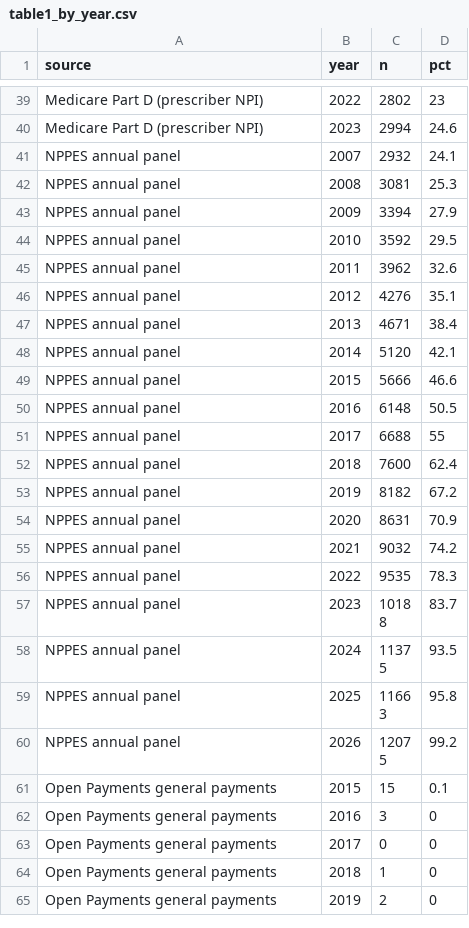
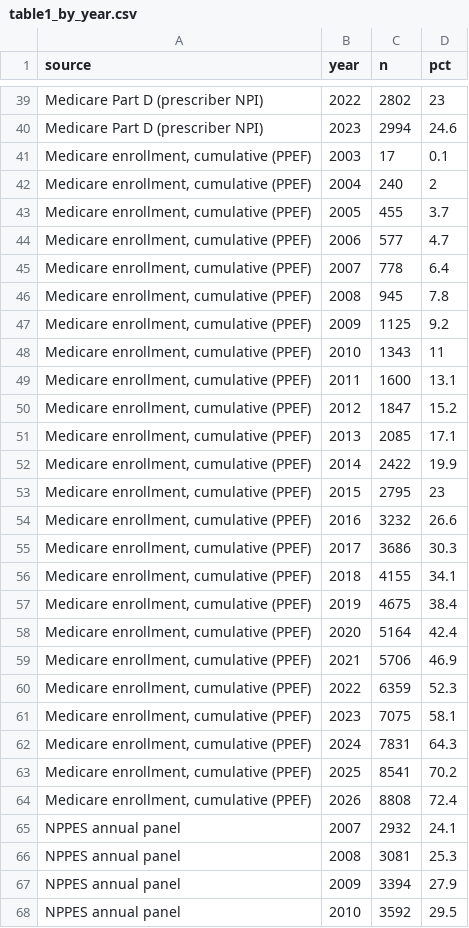
Before and after one commit to mufflyt/midwifery, a CSV file: artifacts/table1_by_year.csv, drawn as a sheet; only a part is shown, gaps mark what is left out; the shorter side is filled out with more unchanged rows; the diff names each change by its address in the sheet, - before the commit and + after, or states it on an @@ line.

Commit message:
Add PPEF (Public Provider Enrollment Files) as an 8th Table 1 by-year source
Found on the external drive, never extracted for this project before:
nppes_historical_downloads/pecos/PPEF_Enrollment_Extract_2026.07.17.csv --
CMS's full Medicare provider enrollment roster, distinct from the
"Revalidation Group Practice Reassignment" extract already in use
(extract_pecos_revalidation_state_history.R tracks when a provider's
periodic revalidation falls due, not their original enrollment).

extract_ppef_enrollment_history.R matches the cohort by NPI and parses
ENRLMT_ID's embedded original-enrollment date (format I<YYYYMMDD>
<sequence>). One current snapshot, not a year series -- but the embedded
date is a one-time historical fact reaching back to 2003, earlier than any
other source in table1_by_year.csv. build_table1_by_year.R plots it as a
running CUMULATIVE share (labelled and dashed in the chart artifact, not
directly comparable to the seven repeated-presence lines): 0.1% (2003)
climbing to 72.4% of the fixed Table 1 cohort with a Medicare enrollment
on record by 2026.

Declared in rebuild_frozen_dependents.R's REBUILD_ORDER (layer 5, beside
the other extract_* scripts build_table1_by_year.R depends on). Output is
person-level (NPI, enrollment year), gitignored same as its PECOS sibling.

```diff
--- a/artifacts/table1_by_year.csv
+++ b/artifacts/table1_by_year.csv
+row 41: Medicare enrollment, cumulative (PPEF) | 2003 | 17 | 0.1
+row 42: Medicare enrollment, cumulative (PPEF) | 2004 | 240 | 2
+row 43: Medicare enrollment, cumulative (PPEF) | 2005 | 455 | 3.7
+row 44: Medicare enrollment, cumulative (PPEF) | 2006 | 577 | 4.7
+row 45: Medicare enrollment, cumulative (PPEF) | 2007 | 778 | 6.4
+row 46: Medicare enrollment, cumulative (PPEF) | 2008 | 945 | 7.8
+row 47: Medicare enrollment, cumulative (PPEF) | 2009 | 1125 | 9.2
+row 48: Medicare enrollment, cumulative (PPEF) | 2010 | 1343 | 11
+row 49: Medicare enrollment, cumulative (PPEF) | 2011 | 1600 | 13.1
+row 50: Medicare enrollment, cumulative (PPEF) | 2012 | 1847 | 15.2
+row 51: Medicare enrollment, cumulative (PPEF) | 2013 | 2085 | 17.1
+row 52: Medicare enrollment, cumulative (PPEF) | 2014 | 2422 | 19.9
+row 53: Medicare enrollment, cumulative (PPEF) | 2015 | 2795 | 23
+row 54: Medicare enrollment, cumulative (PPEF) | 2016 | 3232 | 26.6
+row 55: Medicare enrollment, cumulative (PPEF) | 2017 | 3686 | 30.3
+row 56: Medicare enrollment, cumulative (PPEF) | 2018 | 4155 | 34.1
+row 57: Medicare enrollment, cumulative (PPEF) | 2019 | 4675 | 38.4
+row 58: Medicare enrollment, cumulative (PPEF) | 2020 | 5164 | 42.4
+row 59: Medicare enrollment, cumulative (PPEF) | 2021 | 5706 | 46.9
+row 60: Medicare enrollment, cumulative (PPEF) | 2022 | 6359 | 52.3
+row 61: Medicare enrollment, cumulative (PPEF) | 2023 | 7075 | 58.1
+row 62: Medicare enrollment, cumulative (PPEF) | 2024 | 7831 | 64.3
+row 63: Medicare enrollment, cumulative (PPEF) | 2025 | 8541 | 70.2
+row 64: Medicare enrollment, cumulative (PPEF) | 2026 | 8808 | 72.4
```
Also changed, not shown: 8 other files.
